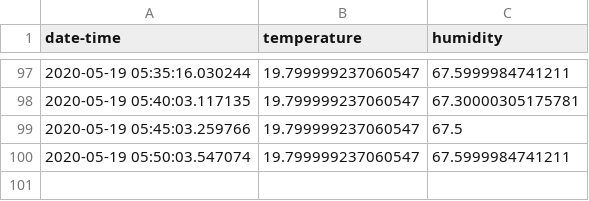
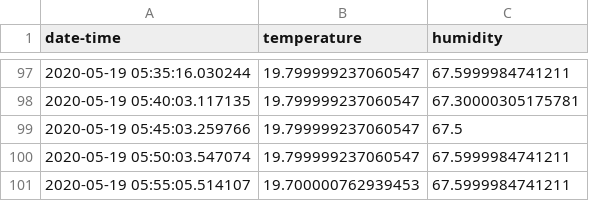
Before and after one commit to djmoffat/weatherstation.github.io, a CSV file: weather_data.csv, drawn as a sheet; only a part is shown, gaps mark what is left out.

```diff
--- a/weather_data.csv
+++ b/weather_data.csv
@@ -100 +100,2 @@ date-time,temperature,humidity
 2020-05-19 05:50:03.547074,19.799999237060547,67.5999984741211
+2020-05-19 05:55:05.514107,19.700000762939453,67.5999984741211
```
Also changed, not shown: 1 other file.
